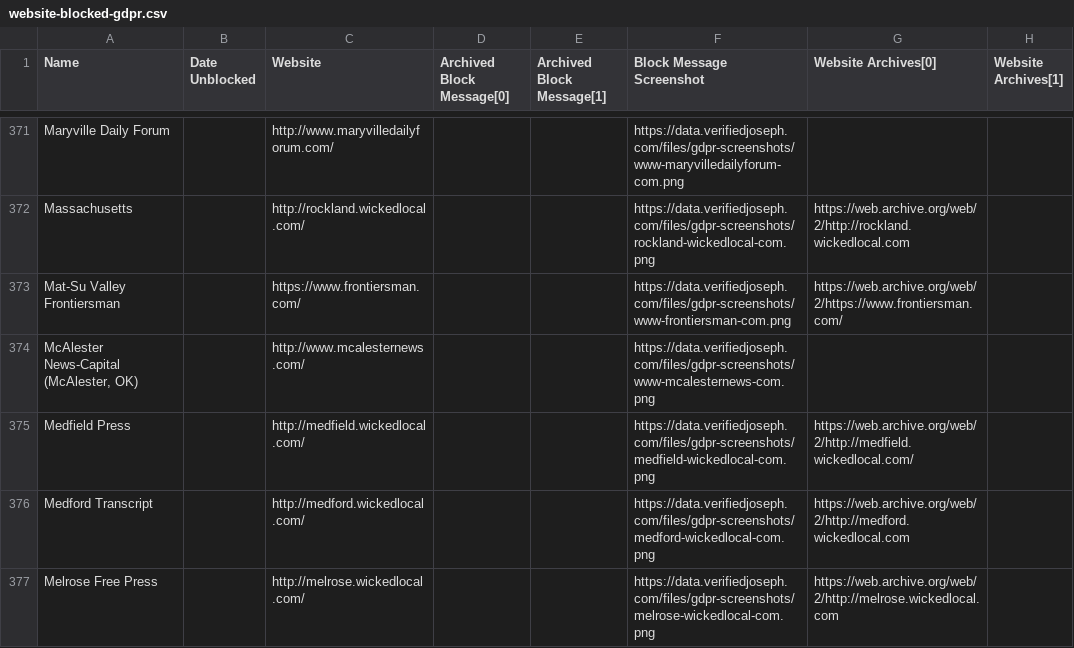
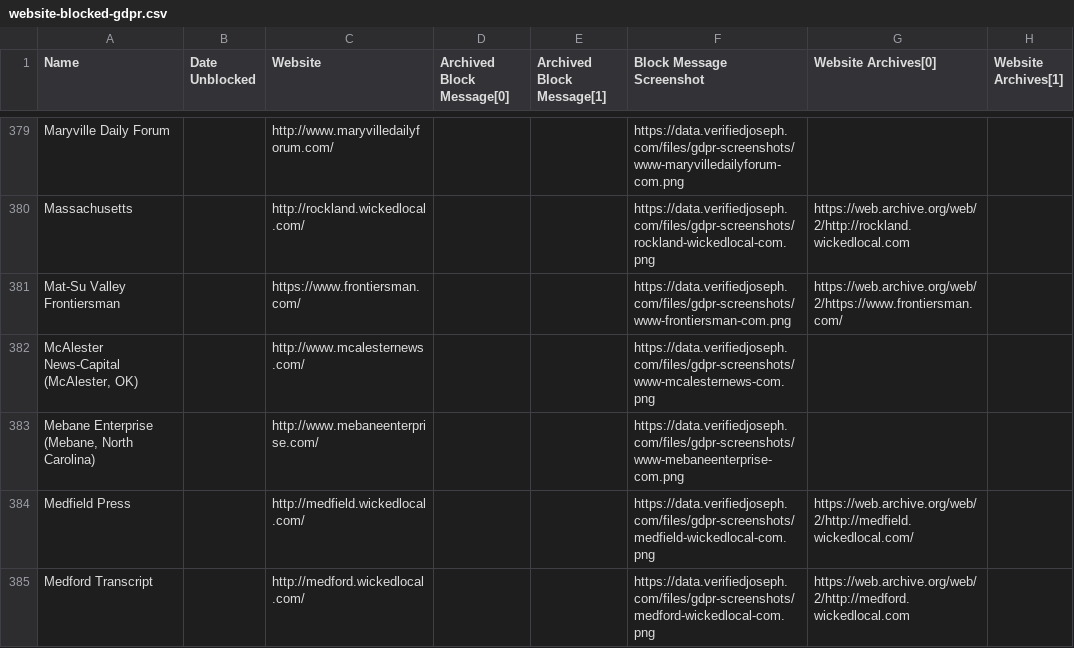
Before and after one commit to VerifiedJoseph/data.verifiedjoseph.com, a CSV file: website-blocked-gdpr.csv, drawn as a sheet; only a part is shown, gaps mark what is left out; the shorter side is filled out with more unchanged rows; the diff covers the shown part only; the diff names each change by its address in the sheet, - before the commit and + after, or states it on an @@ line.

```diff
--- a/website-blocked-gdpr.csv
+++ b/website-blocked-gdpr.csv
+row 383: Mebane Enterprise (Mebane, North Carolina) |  | http://www.mebaneenterprise.com/ |  |  | https://data.verifiedjoseph.com/files/gdpr-screenshots/www-mebaneenterprise-com.png
```
Also changed, not shown: 23 added rows elsewhere in this file.
